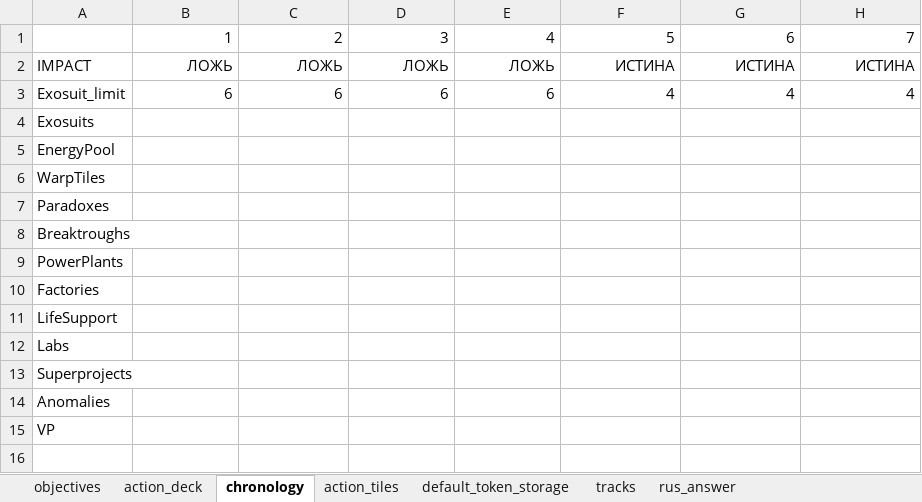
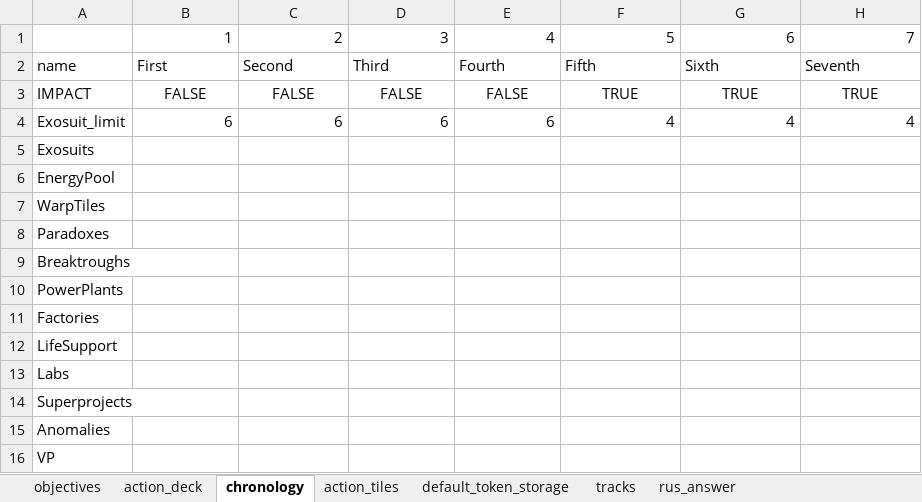
Before and after one commit to EgorVjalkov/Chronossus, an Excel workbook: chronossus/chronossus_action_board.xlsx, sheet chronology, drawn as a sheet; values as stored, in another font and other column widths than the file's, no borders; addresses are those after the commit; the diff names each change by its address in the sheet, - before the commit and + after, or states it on an @@ line.

```diff
--- a/chronossus/chronossus_action_board.xlsx (sheet chronology)
+++ b/chronossus/chronossus_action_board.xlsx (sheet chronology)
+row 2: name | First | Second | Third | Fourth | Fifth | Sixth | Seventh
-B3: ЛОЖЬ
+B3: FALSE
-B3:H3 alignment: right
+B3:H3 alignment: center
-C3: ЛОЖЬ
+C3: FALSE
-D3: ЛОЖЬ
+D3: FALSE
-E3: ЛОЖЬ
+E3: FALSE
-F3: ИСТИНА
+F3: TRUE
-G3: ИСТИНА
+G3: TRUE
-H3: ИСТИНА
+H3: TRUE
```
Also changed, not shown: 21 other files.
